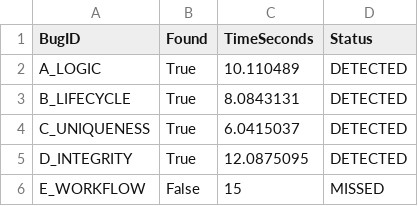
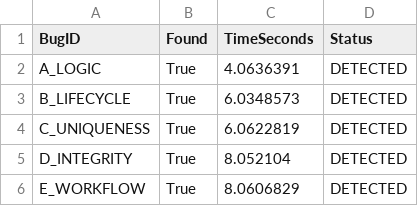
Before and after one commit to weissye/BpTestTell, a CSV file: provengo/netbox/benchmark_results.csv, drawn as a sheet.

```diff
--- a/provengo/netbox/benchmark_results.csv
+++ b/provengo/netbox/benchmark_results.csv
@@ -1,6 +1,6 @@
 "BugID","Found","TimeSeconds","Status"
-"A_LOGIC","True","10.110489","DETECTED"
-"B_LIFECYCLE","True","8.0843131","DETECTED"
-"C_UNIQUENESS","True","6.0415037","DETECTED"
-"D_INTEGRITY","True","12.0875095","DETECTED"
-"E_WORKFLOW","False","15","MISSED"
+"A_LOGIC","True","4.0636391","DETECTED"
+"B_LIFECYCLE","True","6.0348573","DETECTED"
+"C_UNIQUENESS","True","6.0622819","DETECTED"
+"D_INTEGRITY","True","8.052104","DETECTED"
+"E_WORKFLOW","True","8.0606829","DETECTED"
```
Also changed, not shown: 50 other files.
